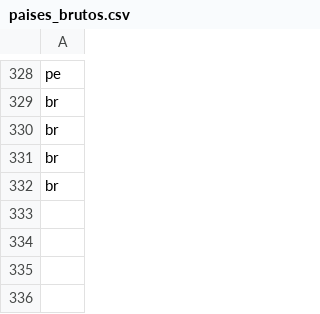
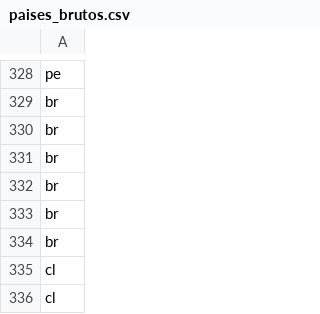
Before and after one commit to vagnertxr/game_map, a CSV file: paises_brutos.csv, drawn as a sheet; only a part is shown, gaps mark what is left out.

```diff
--- a/paises_brutos.csv
+++ b/paises_brutos.csv
@@ -332 +332,5 @@ br
 br
+br
+br
+cl
+cl
```
Also changed, not shown: codigos_brutos.csv, paises_codes.csv, 2 other files.
